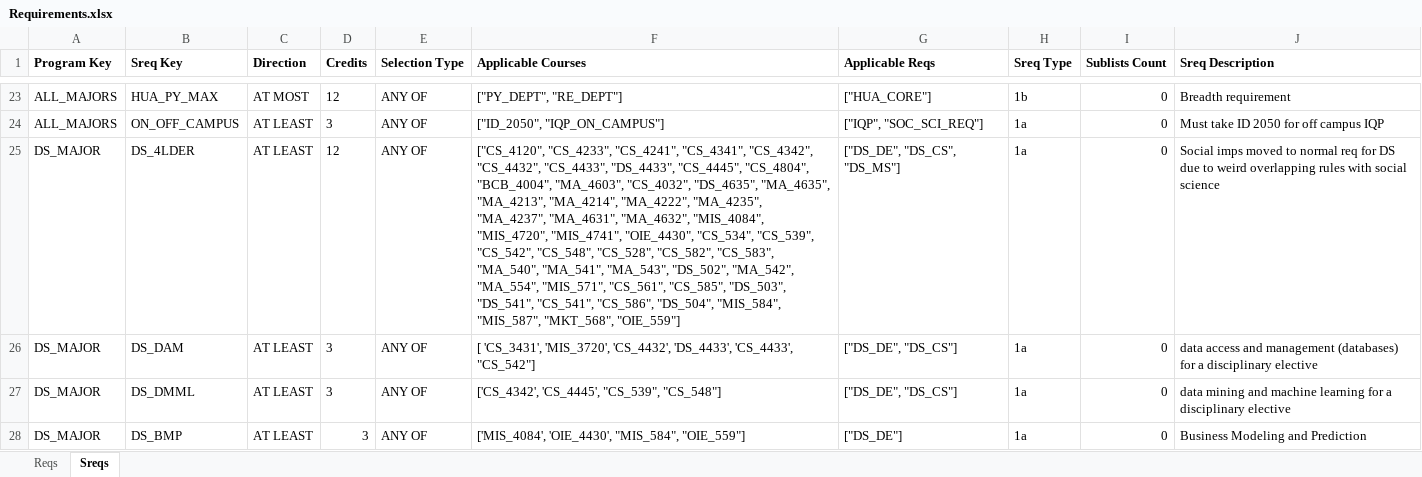
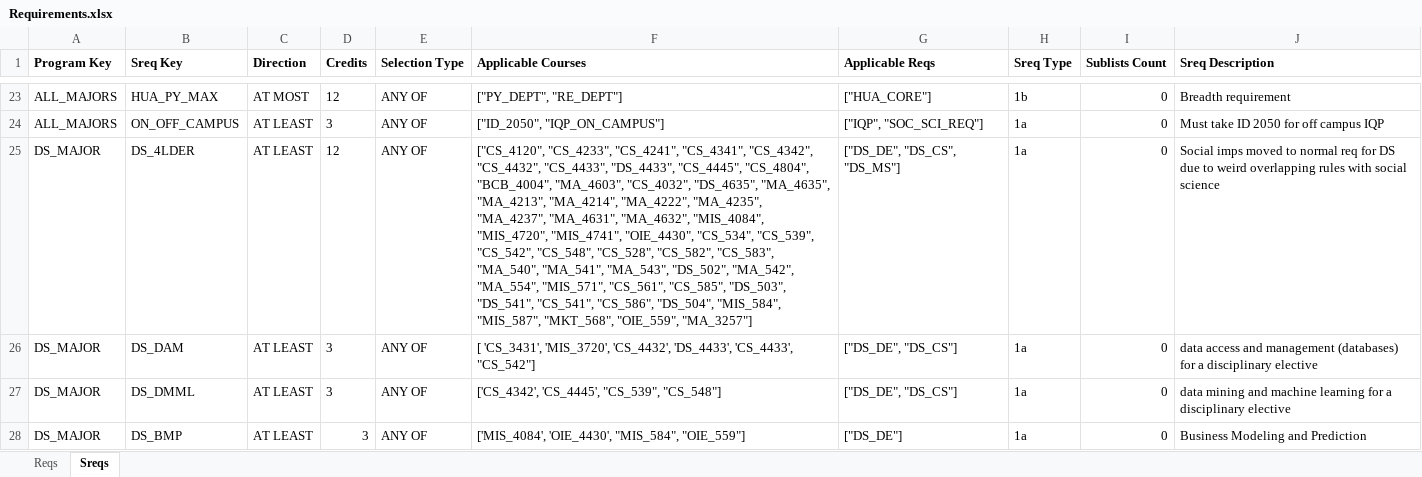
Before and after one commit to amicarellade/WPI-Student-Course-Optimization-23-24, an Excel workbook: double-major-optimization-main/Data/Sheets/Requirements.xlsx, sheet Sreqs, drawn as a sheet; only a part is shown, gaps mark what is left out; values as stored, in another font and other column widths than the file's, no borders; the diff covers the shown part only; the diff names each change by its address in the sheet, - before the commit and + after, or states it on an @@ line.

```diff
--- a/double-major-optimization-main/Data/Sheets/Requirements.xlsx (sheet Sreqs)
+++ b/double-major-optimization-main/Data/Sheets/Requirements.xlsx (sheet Sreqs)
-F25 (Applicable Courses): …"MIS_587", "MKT_568", "OIE_559"]
+F25 (Applicable Courses): …"MIS_587", "MKT_568", "OIE_559", "MA_3257"]
```
Also changed, not shown: 1 added row, 9 removed rows and 22 edited cells elsewhere in this sheet, sheet Reqs, formulas that keep their value, double-major-optimization-main/Data/Sheets/Buckets.xlsx, 8 other files.
